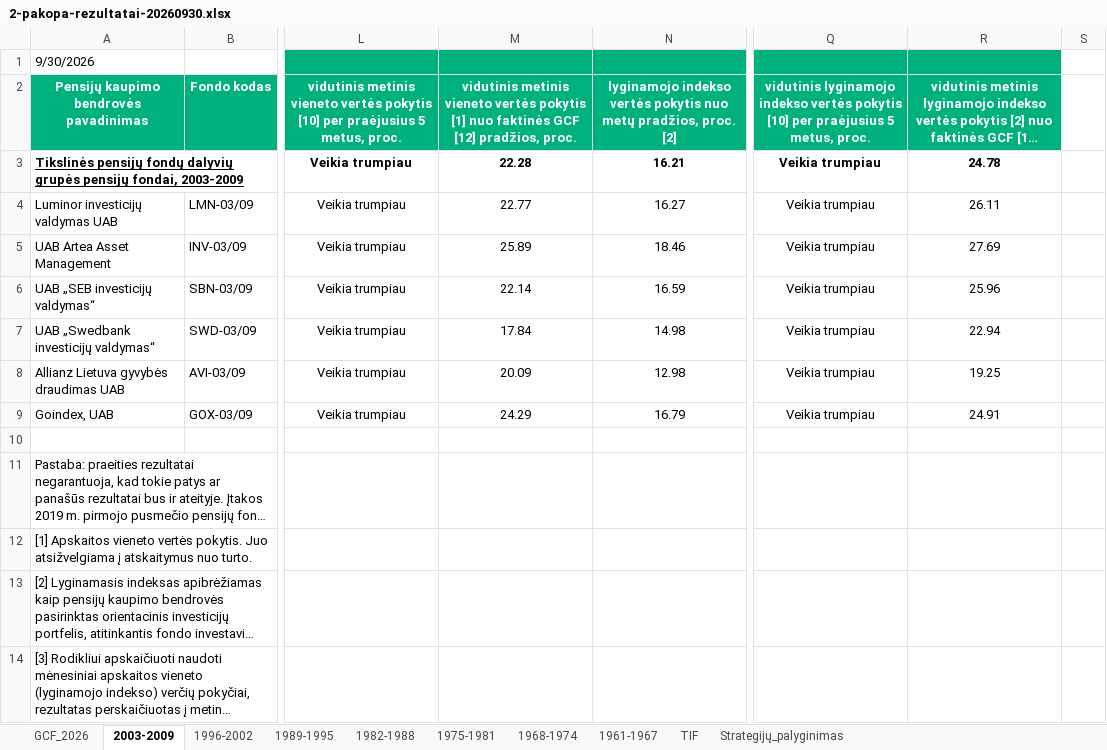
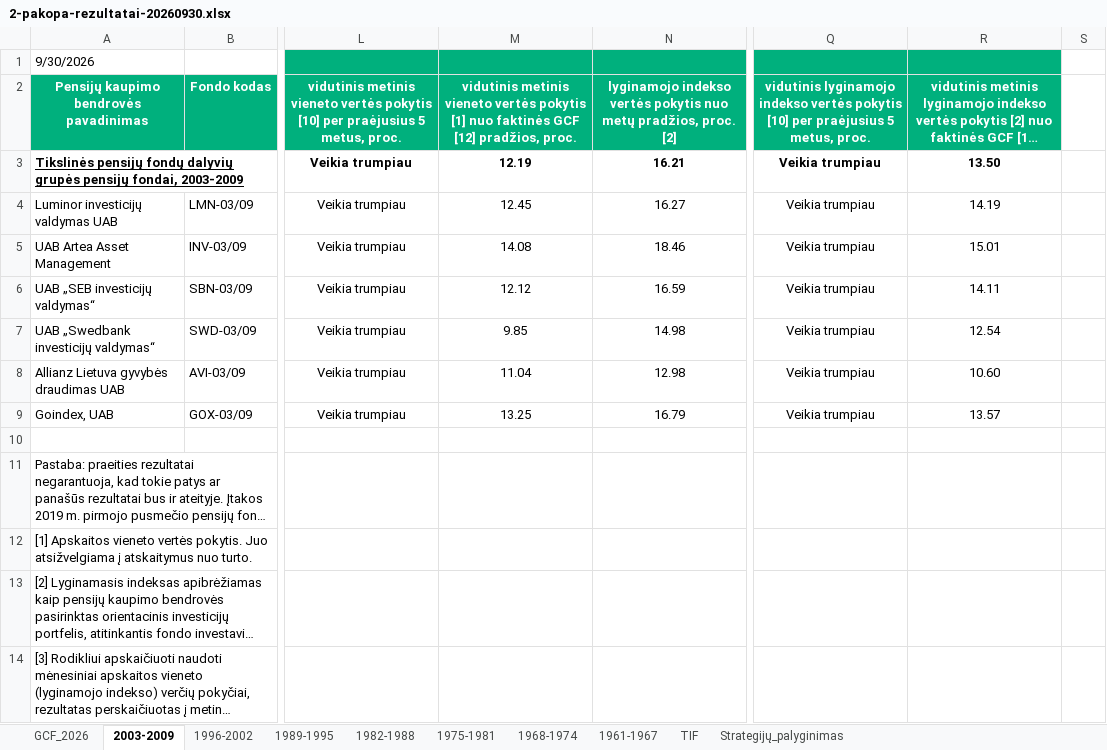
Before and after one commit to VytisCode/pension-fund-tracker, an Excel workbook: imports/lb_results/2-pakopa-rezultatai-20260930.xlsx, sheet 2003-2009, drawn as a sheet; only a part is shown, gaps mark what is left out; long unchanged cells end in …; values as stored, in another font and other column widths than the file's, no borders; charts and pictures and conditional formats not drawn; the diff names each change by its address in the sheet, - before the commit and + after, or states it on an @@ line.

```diff
--- a/imports/lb_results/2-pakopa-rezultatai-20260930.xlsx (sheet 2003-2009)
+++ b/imports/lb_results/2-pakopa-rezultatai-20260930.xlsx (sheet 2003-2009)
-M3: 22.28
+M3: 12.19
-R3: 24.78
+R3: 13.50
-M4: 22.77
+M4: 12.45
-R4: 26.11
+R4: 14.19
-M5: 25.89
+M5: 14.08
-R5: 27.69
+R5: 15.01
-M6: 22.14
+M6: 12.12
-R6: 25.96
+R6: 14.11
-M7: 17.84
+M7: 9.85
-R7: 22.94
+R7: 12.54
-M8: 20.09
+M8: 11.04
-R8: 19.25
+R8: 10.60
-M9: 24.29
+M9: 13.25
-R9: 24.91
+R9: 13.57
```
Also changed, not shown: sheet GCF_2026, charts or pictures, 44 other files.
